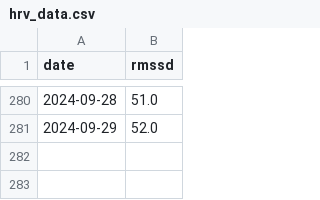
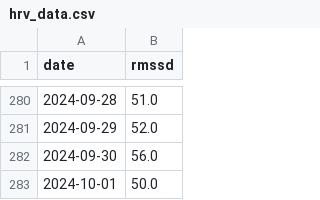
Before and after one commit to sasadangelo/hrv, a CSV file: data/hrv_data.csv, drawn as a sheet; only a part is shown, gaps mark what is left out.

```diff
--- a/data/hrv_data.csv
+++ b/data/hrv_data.csv
@@ -281 +281,3 @@ date,rmssd
 2024-09-29,52.0
+2024-09-30,56.0
+2024-10-01,50.0
```
Also changed, not shown: data/fcr_data.csv, data/training_data.csv.
